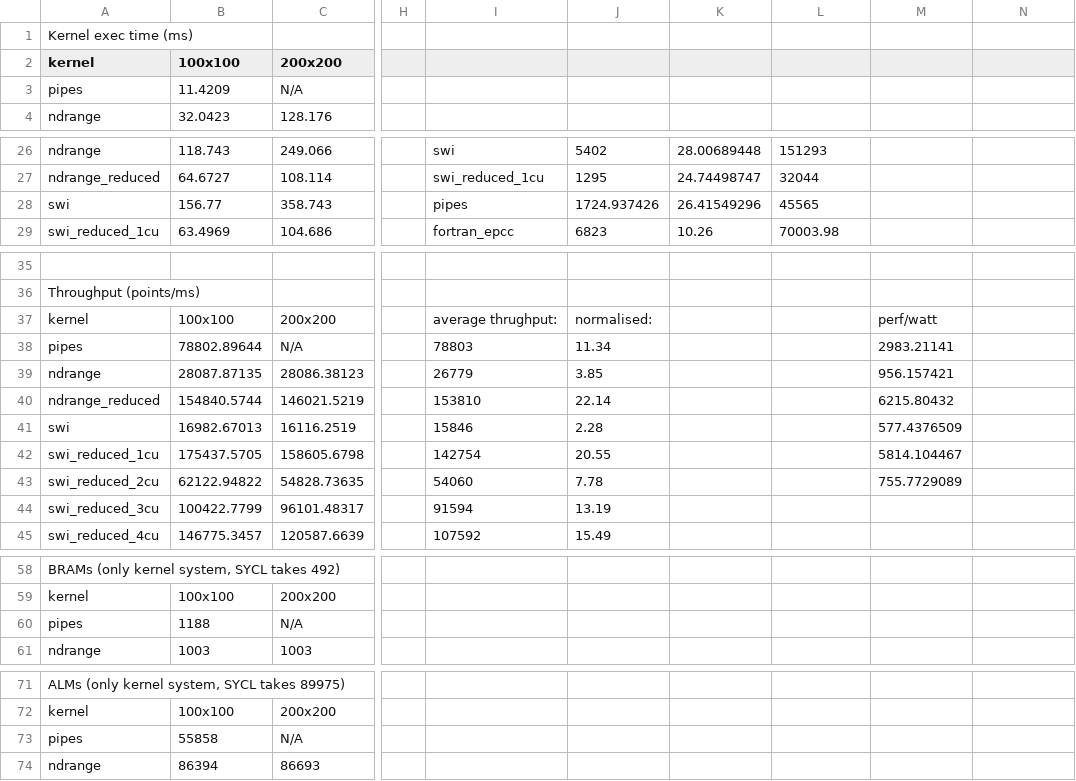
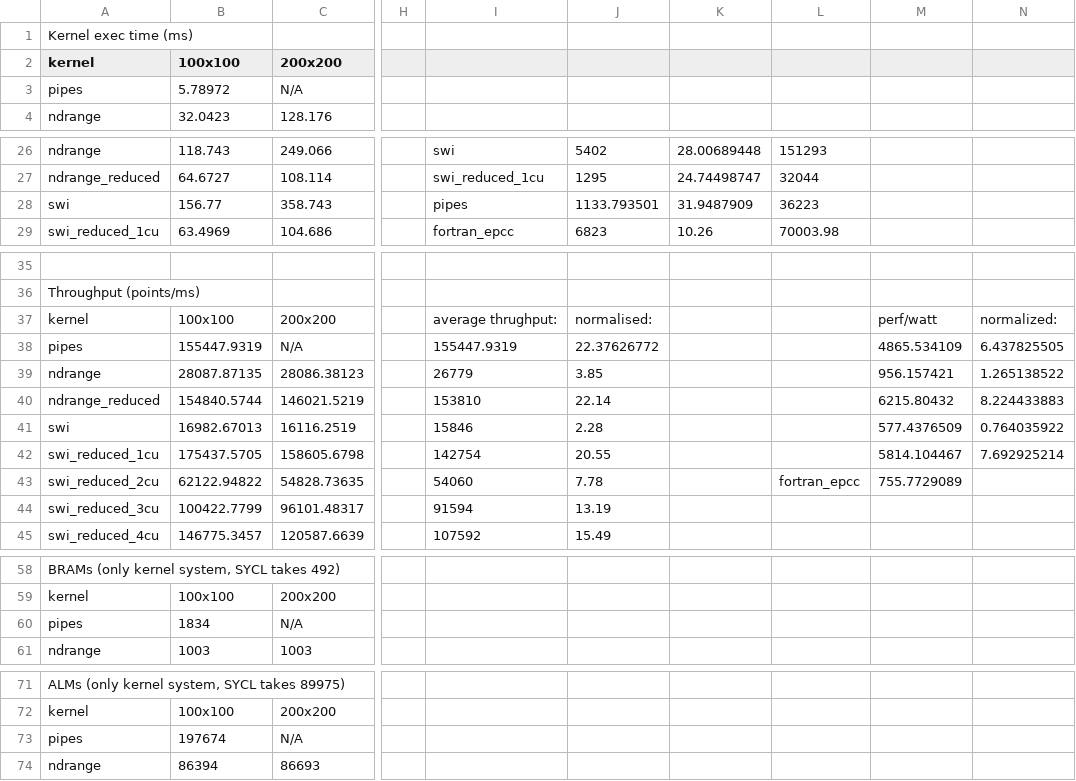
Before and after one commit to robertszafa/sycl-kernels-mem-reduced, a CSV file: velfg/results_velfg.csv, drawn as a sheet; only a part is shown, gaps mark what is left out; the diff covers the shown part only; the diff names each change by its address in the sheet, - before the commit and + after, or states it on an @@ line.

Commit message:
Update pipes numbers in csv.

```diff
--- a/velfg/results_velfg.csv
+++ b/velfg/results_velfg.csv
-B3 (100x100): 11.4209
+B3 (100x100): 5.78972
-J28: 1724.937426
+J28: 1133.793501
-K28: 26.41549296
+K28: 31.9487909
-L28: 45565
+L28: 36223
-N37: (empty)
+N37: normalized:
-B38 (100x100): 78802.89644
+B38 (100x100): 155447.9319
-I38: 78803
+I38: 155447.9319
-J38: 11.34
+J38: 22.37626772
-M38: 2983.21141
+M38: 4865.534109
-N38: (empty)
+N38: 6.437825505
-N39: (empty)
+N39: 1.265138522
-N40: (empty)
+N40: 8.224433883
-N41: (empty)
+N41: 0.764035922
-N42: (empty)
+N42: 7.692925214
-L43: (empty)
+L43: fortran_epcc
-B60 (100x100): 1188
+B60 (100x100): 1834
-B73 (100x100): 55858
+B73 (100x100): 197674
```
Also changed, not shown: 2 edited cells elsewhere in this file.
